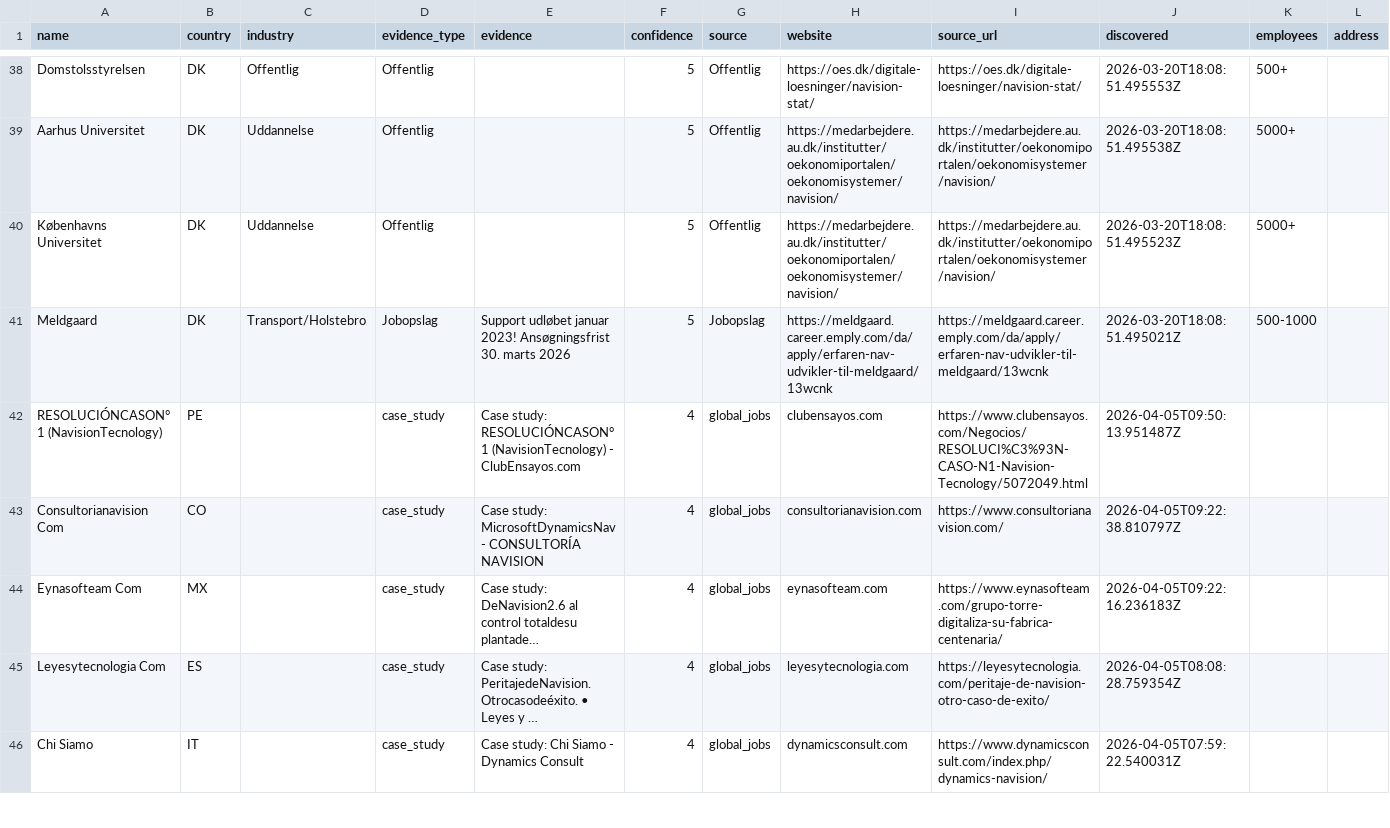
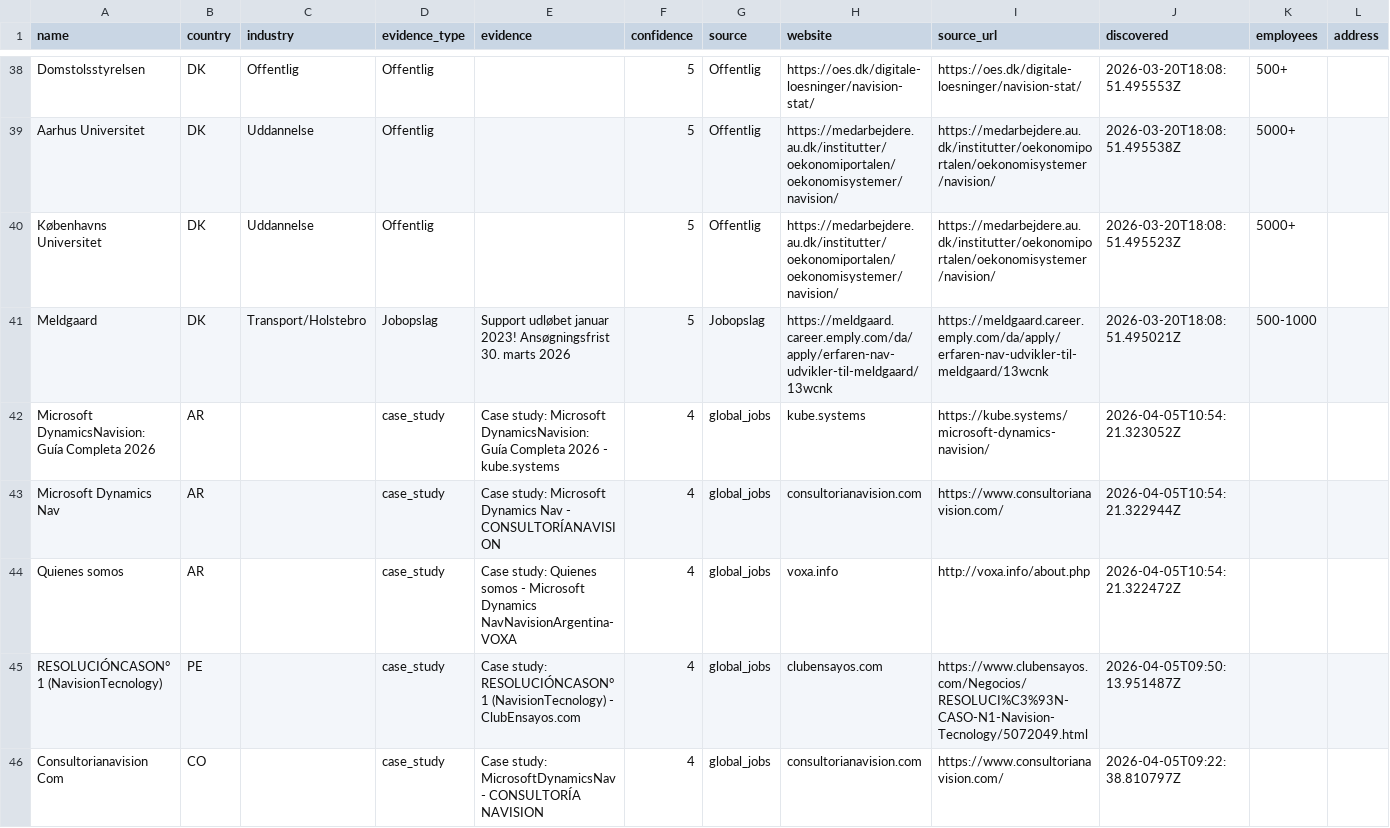
Before and after one commit to jacobtop-tcg/navision-db, a CSV file: web-export/companies.csv, drawn as a sheet; only a part is shown, gaps mark what is left out; the shorter side is filled out with more unchanged rows; rows hold the shown columns only; the diff names each change by its address in the sheet, - before the commit and + after, or states it on an @@ line.

```diff
--- a/web-export/companies.csv
+++ b/web-export/companies.csv
+row 42: Microsoft DynamicsNavision: Guía Completa 2026 | AR |  | case_study | Case study: Microsoft DynamicsNavision: Guía Completa 2026 - kube.systems | 4 | global_jobs | kube.systems | https://kube.systems/microsoft-dynamics-navision/ | 2026-04-05T10:54:21.323052Z
+row 43: Microsoft Dynamics Nav | AR |  | case_study | Case study: Microsoft Dynamics Nav - CONSULTORÍANAVISION | 4 | global_jobs | consultorianavision.com | https://www.consultorianavision.com/ | 2026-04-05T10:54:21.322944Z
+row 44: Quienes somos | AR |  | case_study | Case study: Quienes somos - Microsoft Dynamics NavNavisionArgentina- VOXA | 4 | global_jobs | voxa.info | http://voxa.info/about.php | 2026-04-05T10:54:21.322472Z
```
Also changed, not shown: 4 other files.
